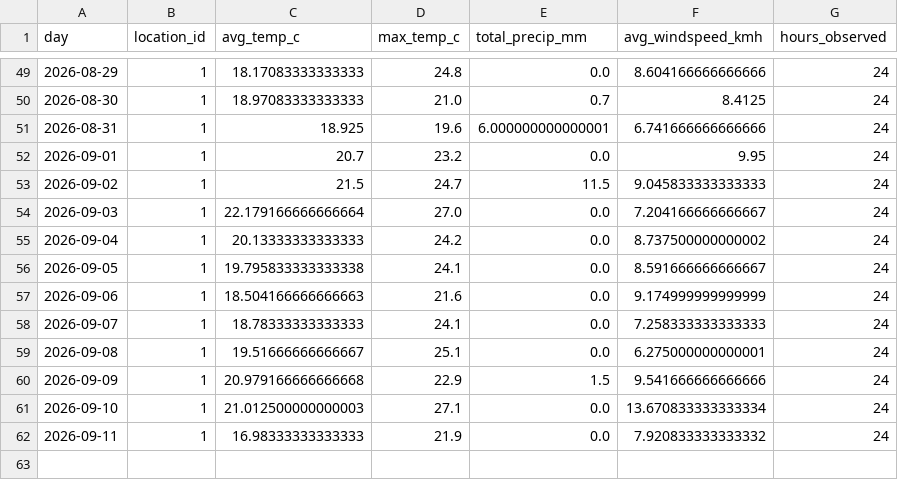
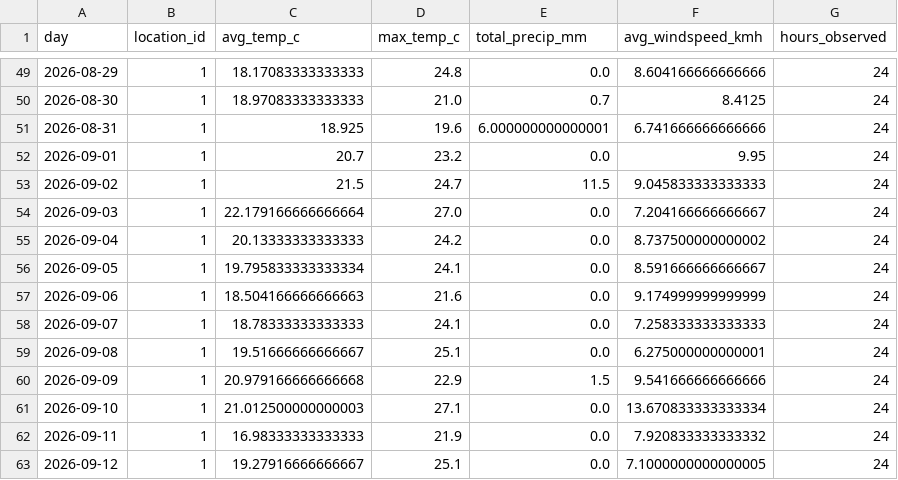
Before and after one commit to Data-Netrunner/City-Conditions-ETL-Pipeline, a CSV file: data/history/daily_observations.csv, drawn as a sheet; only a part is shown, gaps mark what is left out.

```diff
--- a/data/history/daily_observations.csv
+++ b/data/history/daily_observations.csv
@@ -55,3 +55,3 @@ day,location_id,avg_temp_c,max_temp_c,total_precip_mm,avg_windspeed_kmh,hours_ob
 2026-09-04,1,20.13333333333333,24.2,0.0,8.737500000000002,24
-2026-09-05,1,19.795833333333338,24.1,0.0,8.591666666666667,24
+2026-09-05,1,19.795833333333334,24.1,0.0,8.591666666666667,24
 2026-09-06,1,18.504166666666663,21.6,0.0,9.174999999999999,24
@@ -62 +62,2 @@ day,location_id,avg_temp_c,max_temp_c,total_precip_mm,avg_windspeed_kmh,hours_ob
 2026-09-11,1,16.98333333333333,21.9,0.0,7.920833333333332,24
+2026-09-12,1,19.27916666666667,25.1,0.0,7.1000000000000005,24
```
Also changed, not shown: reports/latest_kpis.csv, reports/prediction_backtest.csv, 9 other files.
